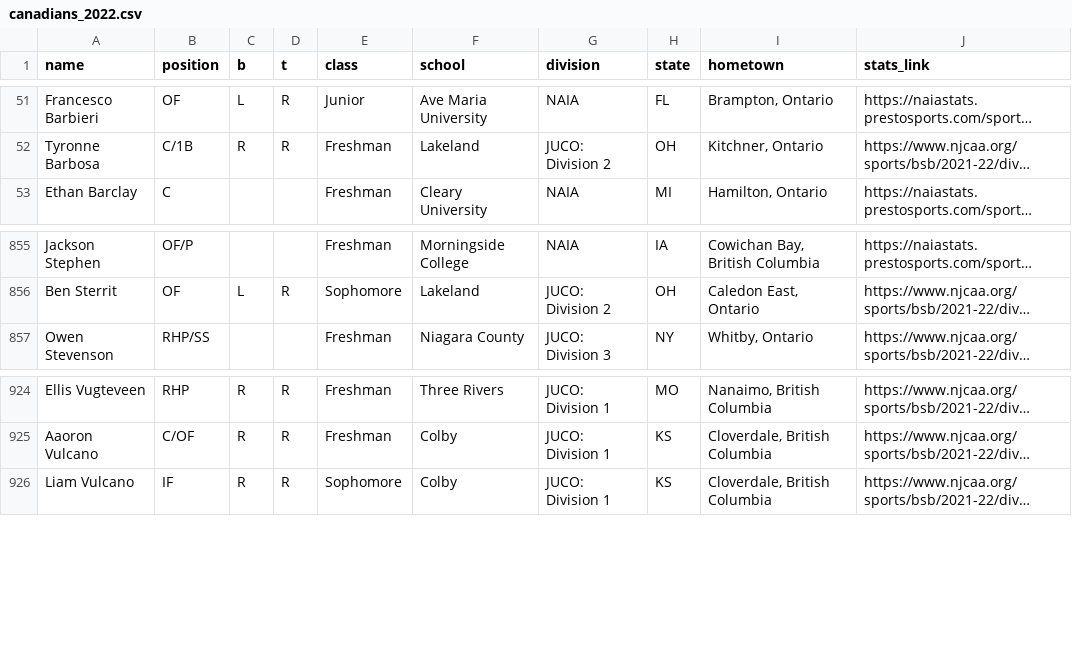
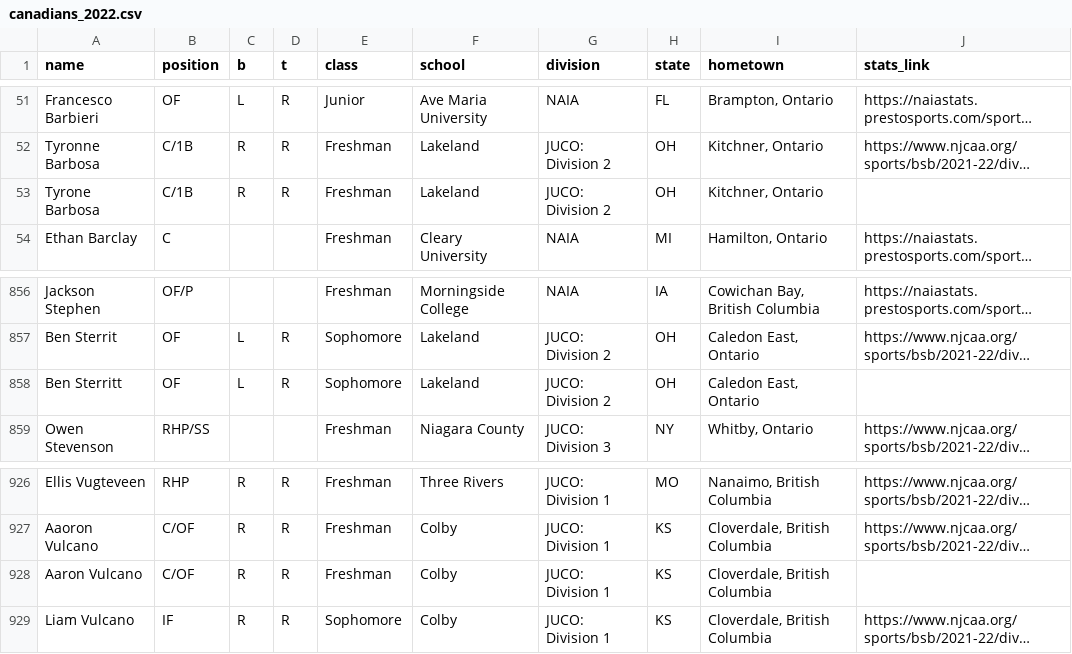
Before and after one commit to peteb206/canadians_in_college_baseball, a CSV file: canadians_2022.csv, drawn as a sheet; only a part is shown, gaps mark what is left out; long unchanged cells end in …; the diff names each change by its address in the sheet, - before the commit and + after, or states it on an @@ line.

```diff
--- a/canadians_2022.csv
+++ b/canadians_2022.csv
+row 53: Tyrone Barbosa | C/1B | R | R | Freshman | Lakeland | JUCO: Division 2 | OH | Kitchner, Ontario
+row 858: Ben Sterritt | OF | L | R | Sophomore | Lakeland | JUCO: Division 2 | OH | Caledon East, Ontario
+row 928: Aaron Vulcano | C/OF | R | R | Freshman | Colby | JUCO: Division 1 | KS | Cloverdale, British Columbia
```
Also changed, not shown: 1 other file.
